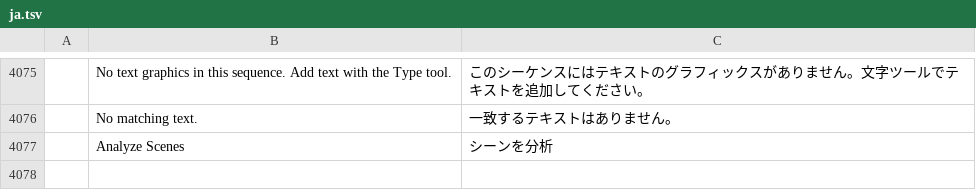
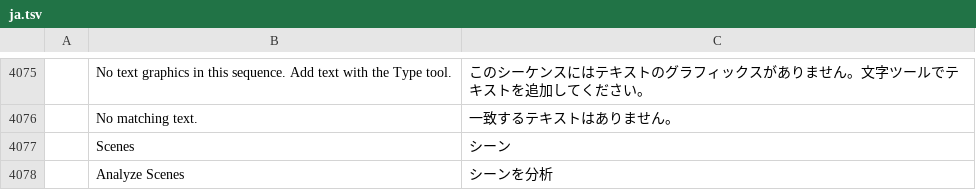
Before and after one commit to moheshmohan/AutoCut, a TSV file: crates/ui-egui/src/i18n/ja.tsv, drawn as a sheet; only a part is shown, gaps mark what is left out.

```diff
--- a/crates/ui-egui/src/i18n/ja.tsv
+++ b/crates/ui-egui/src/i18n/ja.tsv
@@ -4076,2 +4076,3 @@
 	No matching text.	一致するテキストはありません。
+	Scenes	シーン
 	Analyze Scenes	シーンを分析
```
Also changed, not shown: crates/ui-egui/src/i18n/de.tsv, crates/ui-egui/src/i18n/es.tsv, 8 other files.
